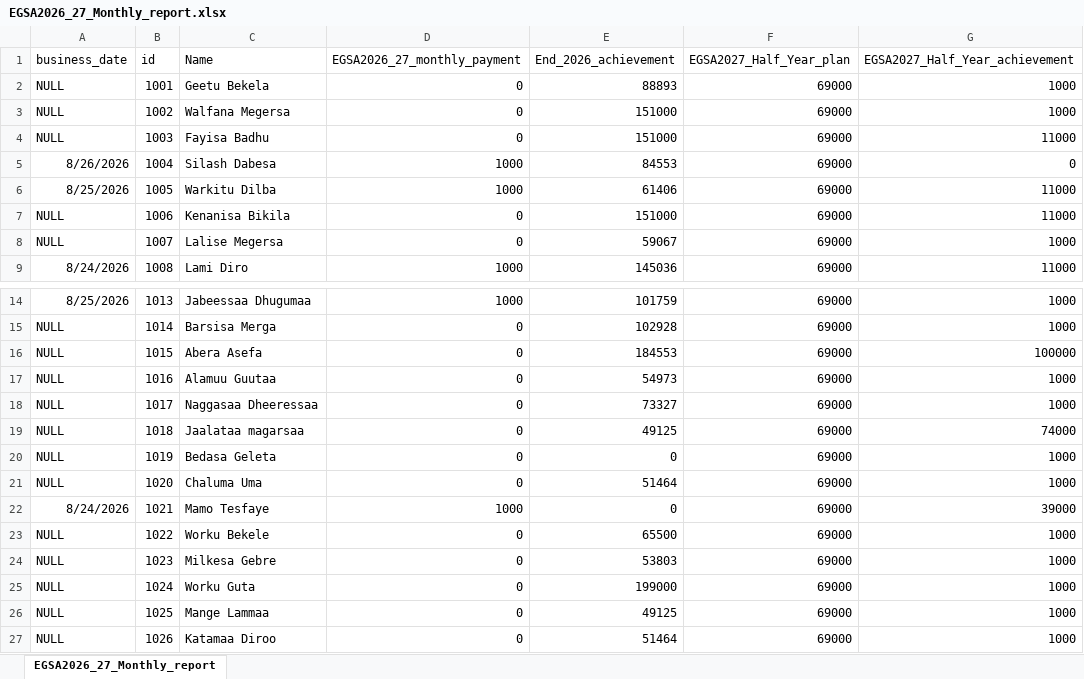
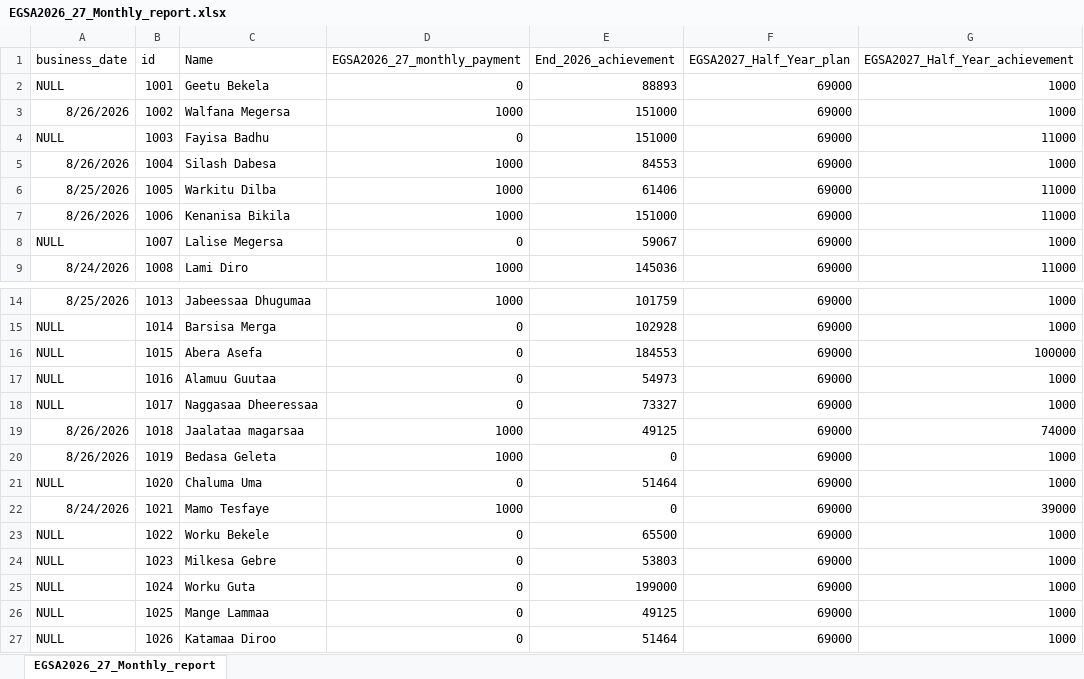
Before and after one commit to Walfaanaa/monthly-report, an Excel workbook: EGSA2026_27_Monthly_report.xlsx, sheet EGSA2026_27_Monthly_report, drawn as a sheet; only a part is shown, gaps mark what is left out; values as stored, in another font and other column widths than the file's, no borders; the diff names each change by its address in the sheet, - before the commit and + after, or states it on an @@ line.

Commit message:
Add files via upload

```diff
--- a/EGSA2026_27_Monthly_report.xlsx (sheet EGSA2026_27_Monthly_report)
+++ b/EGSA2026_27_Monthly_report.xlsx (sheet EGSA2026_27_Monthly_report)
-A3 (business_date): NULL
+A3 (business_date): 8/26/2026
-D3 (EGSA2026_27_monthly_payment): 0
+D3 (EGSA2026_27_monthly_payment): 1000
-G5 (EGSA2027_Half_Year_achievement): 0
+G5 (EGSA2027_Half_Year_achievement): 1000
-A7 (business_date): NULL
+A7 (business_date): 8/26/2026
-D7 (EGSA2026_27_monthly_payment): 0
+D7 (EGSA2026_27_monthly_payment): 1000
-A19:A20 (business_date): NULL
+A19:A20 (business_date): 8/26/2026
-D19:D20 (EGSA2026_27_monthly_payment): 0
+D19:D20 (EGSA2026_27_monthly_payment): 1000
```
